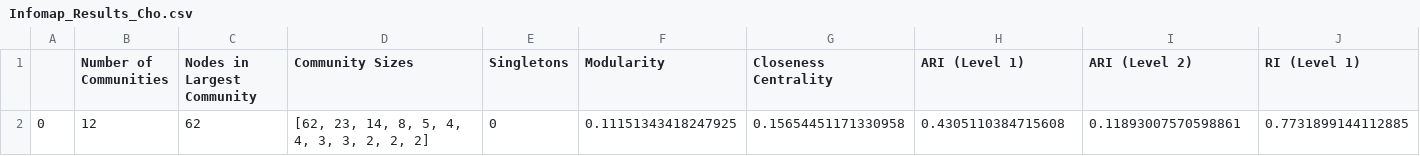
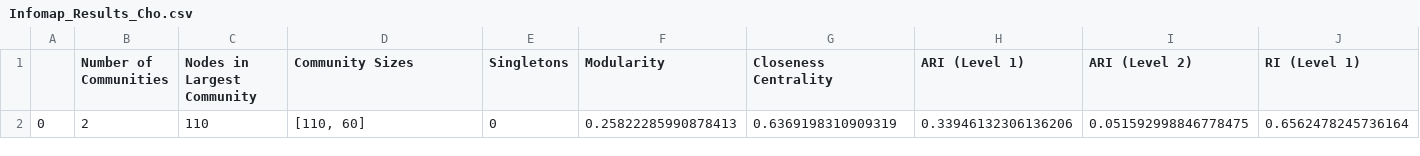
Before and after one commit to aritako/cs198-thesis, a CSV file: src/Infomap - Graphs/Infomap_Results_Cho.csv, drawn as a sheet; only a part is shown; removed rows and columns are numbered as before the commit, all else as after; rows hold the shown columns only; the diff names each change by its address in the sheet, - before the commit and + after, or states it on an @@ line.

```diff
--- a/src/Infomap - Graphs/Infomap_Results_Cho.csv
+++ b/src/Infomap - Graphs/Infomap_Results_Cho.csv
-row 2: 0 | 12 | 62 | [62, 23, 14, 8, 5, 4, 4, 3, 3, 2, 2, 2] | 0 | 0.11151343418247925 | 0.15654451171330958 | 0.4305110384715608 | 0.11893007570598861 | 0.7731899144112885
+row 2: 0 | 2 | 110 | [110, 60] | 0 | 0.25822285990878413 | 0.6369198310909319 | 0.33946132306136206 | 0.051592998846778475 | 0.6562478245736164
```
Also changed, not shown: src/Paris - Graphs/Paris_Results_Cho.csv, 2 other files.
